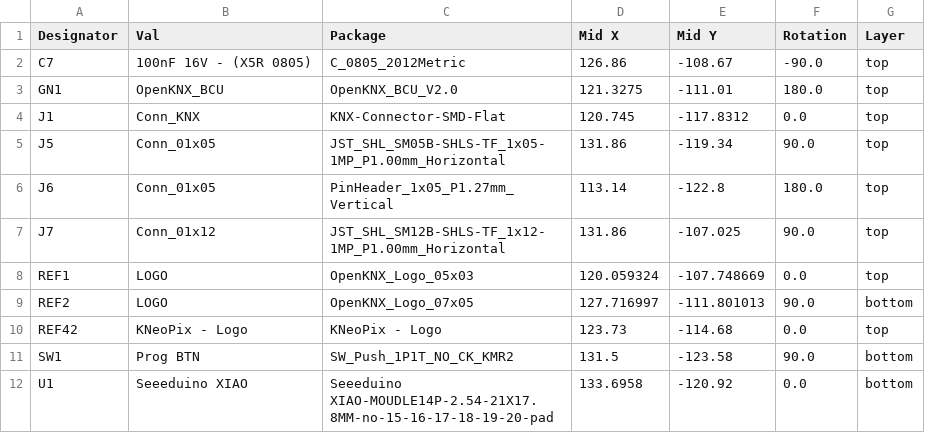
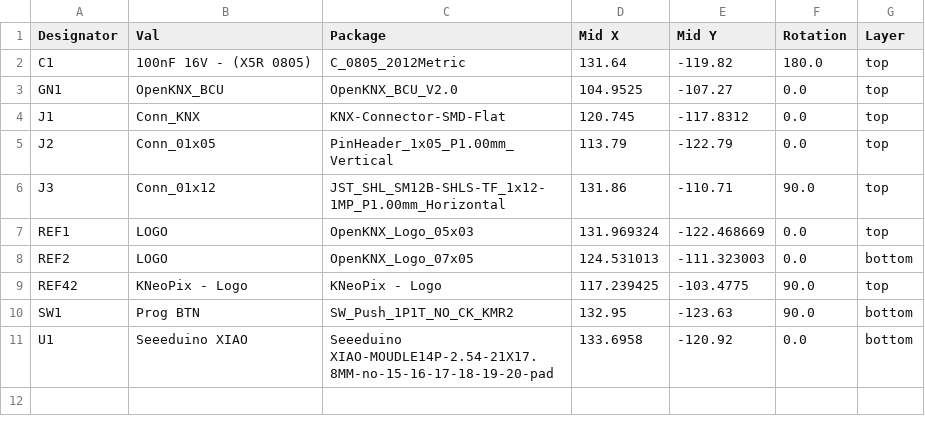
Before and after one commit to OpenKNX/OpenKNXiao-Mini, a CSV file: jlcpcb/production_files/CPL-OpenKNXiaO-Mini.csv, drawn as a sheet.

```diff
--- a/jlcpcb/production_files/CPL-OpenKNXiaO-Mini.csv
+++ b/jlcpcb/production_files/CPL-OpenKNXiaO-Mini.csv
@@ -1,12 +1,11 @@
 Designator,Val,Package,Mid X,Mid Y,Rotation,Layer
-C7,100nF 16V - (X5R 0805),C_0805_2012Metric,126.86,-108.67,-90.0,top
-GN1,OpenKNX_BCU,OpenKNX_BCU_V2.0,121.3275,-111.01,180.0,top
+C1,100nF 16V - (X5R 0805),C_0805_2012Metric,131.64,-119.82,180.0,top
+GN1,OpenKNX_BCU,OpenKNX_BCU_V2.0,104.9525,-107.27,0.0,top
 J1,Conn_KNX,KNX-Connector-SMD-Flat,120.745,-117.8312,0.0,top
-J5,Conn_01x05,JST_SHL_SM05B-SHLS-TF_1x05-1MP_P1.00mm_Horizontal,131.86,-119.34,90.0,top
-J6,Conn_01x05,PinHeader_1x05_P1.27mm_Vertical,113.14,-122.8,180.0,top
-J7,Conn_01x12,JST_SHL_SM12B-SHLS-TF_1x12-1MP_P1.00mm_Horizontal,131.86,-107.025,90.0,top
-REF1,LOGO,OpenKNX_Logo_05x03,120.059324,-107.748669,0.0,top
-REF2,LOGO,OpenKNX_Logo_07x05,127.716997,-111.801013,90.0,bottom
-REF42,KNeoPix - Logo,KNeoPix - Logo,123.73,-114.68,0.0,top
-SW1,Prog BTN,SW_Push_1P1T_NO_CK_KMR2,131.5,-123.58,90.0,bottom
+J2,Conn_01x05,PinHeader_1x05_P1.00mm_Vertical,113.79,-122.79,0.0,top
+J3,Conn_01x12,JST_SHL_SM12B-SHLS-TF_1x12-1MP_P1.00mm_Horizontal,131.86,-110.71,90.0,top
+REF1,LOGO,OpenKNX_Logo_05x03,131.969324,-122.468669,0.0,top
+REF2,LOGO,OpenKNX_Logo_07x05,124.531013,-111.323003,0.0,bottom
+REF42,KNeoPix - Logo,KNeoPix - Logo,117.239425,-103.4775,90.0,top
+SW1,Prog BTN,SW_Push_1P1T_NO_CK_KMR2,132.95,-123.63,90.0,bottom
 U1,Seeeduino XIAO,Seeeduino XIAO-MOUDLE14P-2.54-21X17.8MM-no-15-16-17-18-19-20-pad,133.6958,-120.92,0.0,bottom
```
Also changed, not shown: jlcpcb/production_files/BOM-OpenKNXiaO-Mini.csv, 20 other files.
